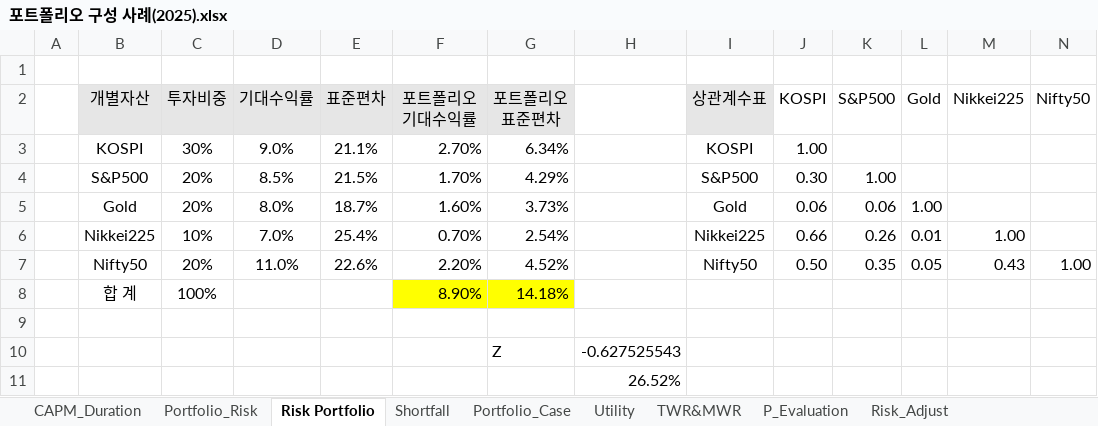
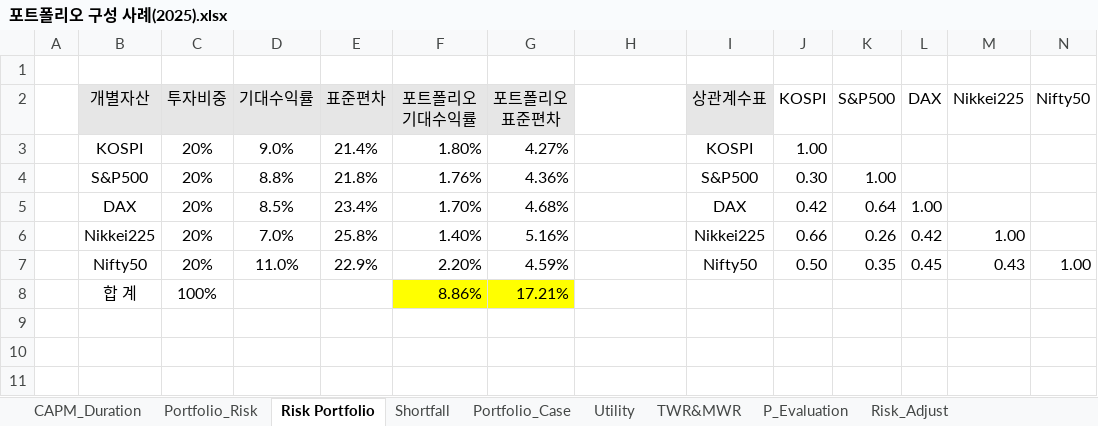
Before and after one commit to seunghee-lee/Portfolio, an Excel workbook: 포트폴리오 구성 사례(2025).xlsx, sheet Risk Portfolio, drawn as a sheet; values as stored, in another font and other column widths than the file's, no borders; charts and pictures not drawn; removed rows and columns are numbered as before the commit, all else as after; the diff names each change by its address in the sheet, - before the commit and + after, or states it on an @@ line.

```diff
--- a/포트폴리오 구성 사례(2025).xlsx (sheet Risk Portfolio)
+++ b/포트폴리오 구성 사례(2025).xlsx (sheet Risk Portfolio)
-L2: Gold
+L2: DAX
-C3 (투자비중): 30%
+C3 (투자비중): 20%
-E3 (표준편차): 21.1%
+E3 (표준편차): 21.4%
-F3 (포트폴리오 기대수익률): 2.70%
+F3 (포트폴리오 기대수익률): 1.80%
-G3 (포트폴리오 표준편차): 6.34%
+G3 (포트폴리오 표준편차): 4.27%
-D4 (기대수익률): 8.5%
+D4 (기대수익률): 8.8%
-E4 (표준편차): 21.5%
+E4 (표준편차): 21.8%
-F4 (포트폴리오 기대수익률): 1.70%
+F4 (포트폴리오 기대수익률): 1.76%
-G4 (포트폴리오 표준편차): 4.29%
+G4 (포트폴리오 표준편차): 4.36%
-row 5:  | Gold | 20% | 8.0% | 18.7% | 1.60% | 3.73% |  | Gold | 0.06 | 0.06 | 1.00
+row 5:  | DAX | 20% | 8.5% | 23.4% | 1.70% | 4.68% |  | DAX | 0.42 | 0.64 | 1.00
-C6 (투자비중): 10%
+C6 (투자비중): 20%
-E6 (표준편차): 25.4%
+E6 (표준편차): 25.8%
-F6 (포트폴리오 기대수익률): 0.70%
+F6 (포트폴리오 기대수익률): 1.40%
-G6 (포트폴리오 표준편차): 2.54%
+G6 (포트폴리오 표준편차): 5.16%
-L6 (DAX): 0.01
+L6 (DAX): 0.42
-E7 (표준편차): 22.6%
+E7 (표준편차): 22.9%
-G7 (포트폴리오 표준편차): 4.52%
+G7 (포트폴리오 표준편차): 4.59%
-L7 (DAX): 0.05
+L7 (DAX): 0.45
-row 8:  | 합 계 | 100% |  |  | 8.90% | 14.18%
-row 8: (empty)
+row 8:  | 합 계 | 100% |  |  | 8.86% | 17.21%
-F8:G8 fill: none
+F8:G8 fill: #FFFF00
-row 10:  |  |  |  |  |  | Z | -0.627525543
-row 11:  |  |  |  |  |  |  | 26.52%
```
Also changed, not shown: sheet Portfolio_Case, charts or pictures, 1 other file.
